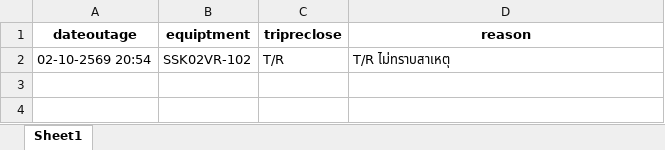
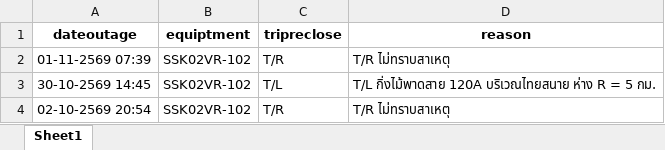
Before and after one commit to e2npnom-eng/feeder-dashboard, an Excel workbook: data/SSK/Event_Data_SSK02VR-102.xlsx, sheet Sheet1, drawn as a sheet; values as stored, in another font and other column widths than the file's, no borders; the diff names each change by its address in the sheet, - before the commit and + after, or states it on an @@ line.

```diff
--- a/data/SSK/Event_Data_SSK02VR-102.xlsx (sheet Sheet1)
+++ b/data/SSK/Event_Data_SSK02VR-102.xlsx (sheet Sheet1)
+row 2: 01-11-2569 07:39 | SSK02VR-102 | T/R | T/R ไม่ทราบสาเหตุ
+row 3: 30-10-2569 14:45 | SSK02VR-102 | T/L | T/L กิ่งไม้พาดสาย 120A บริเวณไทยสนาย ห่าง R = 5 กม.
```
Also changed, not shown: data/NNB/Event_Data_NNB01VR-101.xlsx, data/SSK/Event_Data_SSK06VR-101.xlsx, 57 other files.
